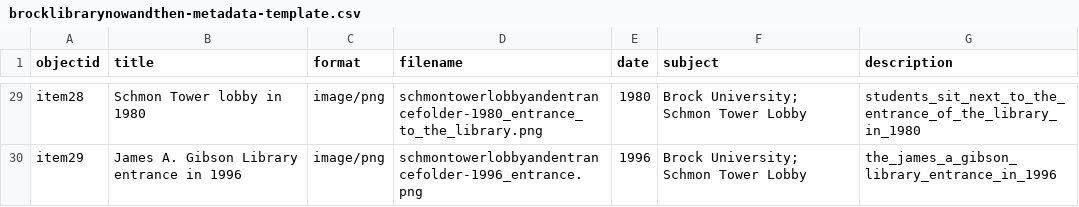
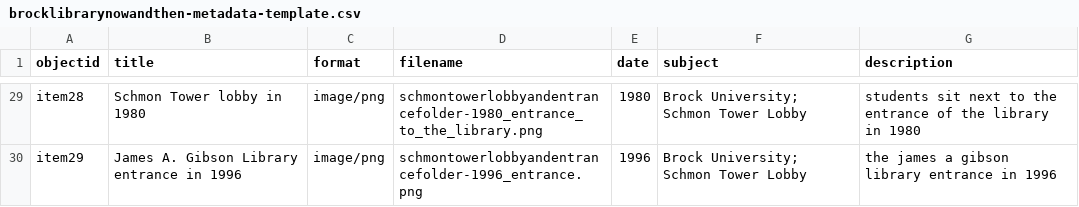
Before and after one commit to evelynasmith/BrockLibraryNowandThen, a CSV file: _data/brocklibrarynowandthen-metadata-template.csv, drawn as a sheet; only a part is shown, gaps mark what is left out; the diff covers the shown part only; the diff names each change by its address in the sheet, - before the commit and + after, or states it on an @@ line.

Commit message:
Removed underscores in descriptions

```diff
--- a/_data/brocklibrarynowandthen-metadata-template.csv
+++ b/_data/brocklibrarynowandthen-metadata-template.csv
-G29 (description): students_sit_next_to_the_entrance_of_the_library_in_1980
+G29 (description): students sit next to the entrance of the library in 1980
-G30 (description): the_james_a_gibson_library_entrance_in_1996
+G30 (description): the james a gibson library entrance in 1996
```
Also changed, not shown: 27 edited cells elsewhere in this file.
